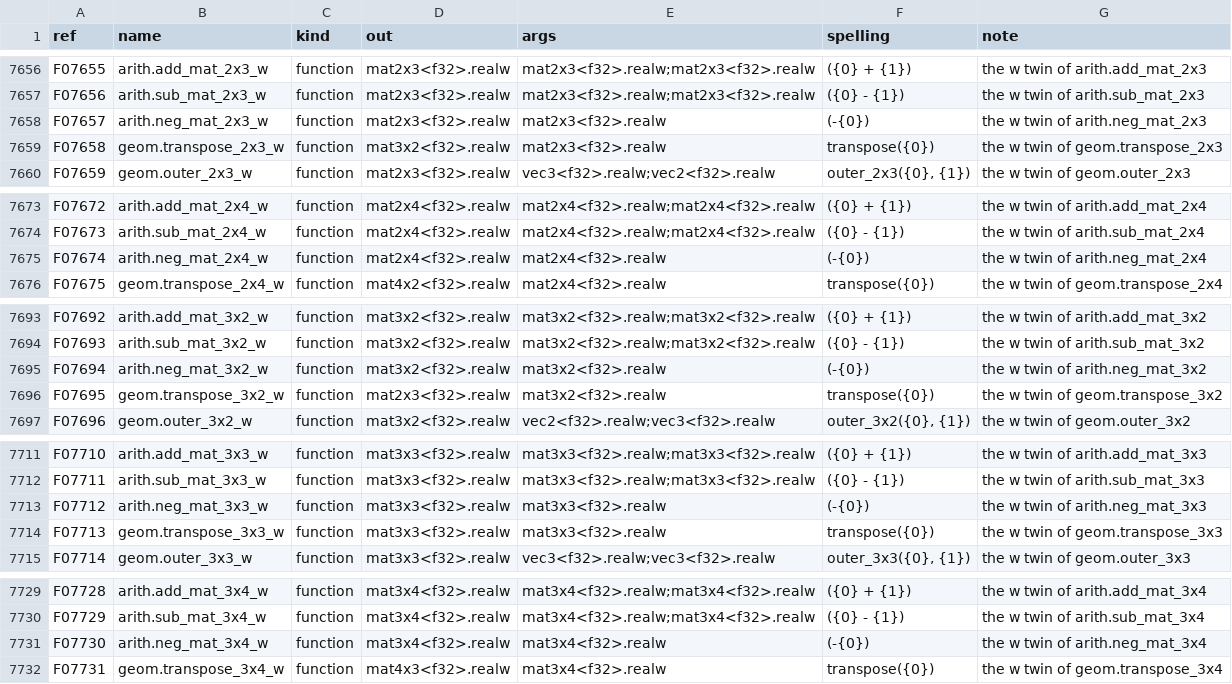
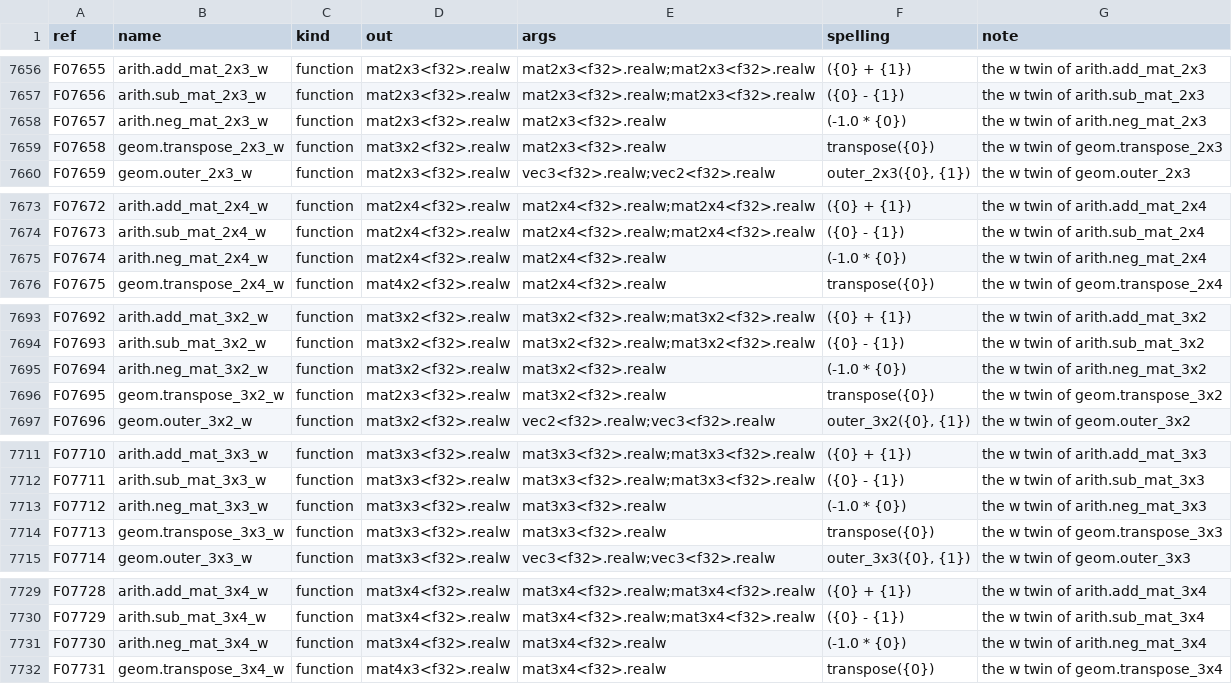
Before and after one commit to Gamakon/fuller, a TSV file: kingdoms/wgsl_true/functions.tsv, drawn as a sheet; only a part is shown, gaps mark what is left out; the diff covers the shown part only.

Commit message:
fix(wgsl_true): 'Operation Negate can't work with' a matrix in 39 of 100 genes: WGSL has no unary minus on a matrix; arith.neg_mat spells the product with the scalar -1

```diff
--- a/kingdoms/wgsl_true/functions.tsv
+++ b/kingdoms/wgsl_true/functions.tsv
@@ -7657,3 +7657,3 @@ F07655	arith.add_mat_2x3_w	function	mat2x3<f32>.realw	mat2x3<f32>.realw;mat2x3<f
 F07656	arith.sub_mat_2x3_w	function	mat2x3<f32>.realw	mat2x3<f32>.realw;mat2x3<f32>.realw	({0} - {1})	the w twin of arith.sub_mat_2x3
-F07657	arith.neg_mat_2x3_w	function	mat2x3<f32>.realw	mat2x3<f32>.realw	(-{0})	the w twin of arith.neg_mat_2x3
+F07657	arith.neg_mat_2x3_w	function	mat2x3<f32>.realw	mat2x3<f32>.realw	(-1.0 * {0})	the w twin of arith.neg_mat_2x3
 F07658	geom.transpose_2x3_w	function	mat3x2<f32>.realw	mat2x3<f32>.realw	transpose({0})	the w twin of geom.transpose_2x3
@@ -7674,3 +7674,3 @@ F07672	arith.add_mat_2x4_w	function	mat2x4<f32>.realw	mat2x4<f32>.realw;mat2x4<f
 F07673	arith.sub_mat_2x4_w	function	mat2x4<f32>.realw	mat2x4<f32>.realw;mat2x4<f32>.realw	({0} - {1})	the w twin of arith.sub_mat_2x4
-F07674	arith.neg_mat_2x4_w	function	mat2x4<f32>.realw	mat2x4<f32>.realw	(-{0})	the w twin of arith.neg_mat_2x4
+F07674	arith.neg_mat_2x4_w	function	mat2x4<f32>.realw	mat2x4<f32>.realw	(-1.0 * {0})	the w twin of arith.neg_mat_2x4
 F07675	geom.transpose_2x4_w	function	mat4x2<f32>.realw	mat2x4<f32>.realw	transpose({0})	the w twin of geom.transpose_2x4
@@ -7694,3 +7694,3 @@ F07692	arith.add_mat_3x2_w	function	mat3x2<f32>.realw	mat3x2<f32>.realw;mat3x2<f
 F07693	arith.sub_mat_3x2_w	function	mat3x2<f32>.realw	mat3x2<f32>.realw;mat3x2<f32>.realw	({0} - {1})	the w twin of arith.sub_mat_3x2
-F07694	arith.neg_mat_3x2_w	function	mat3x2<f32>.realw	mat3x2<f32>.realw	(-{0})	the w twin of arith.neg_mat_3x2
+F07694	arith.neg_mat_3x2_w	function	mat3x2<f32>.realw	mat3x2<f32>.realw	(-1.0 * {0})	the w twin of arith.neg_mat_3x2
 F07695	geom.transpose_3x2_w	function	mat2x3<f32>.realw	mat3x2<f32>.realw	transpose({0})	the w twin of geom.transpose_3x2
@@ -7712,3 +7712,3 @@ F07710	arith.add_mat_3x3_w	function	mat3x3<f32>.realw	mat3x3<f32>.realw;mat3x3<f
 F07711	arith.sub_mat_3x3_w	function	mat3x3<f32>.realw	mat3x3<f32>.realw;mat3x3<f32>.realw	({0} - {1})	the w twin of arith.sub_mat_3x3
-F07712	arith.neg_mat_3x3_w	function	mat3x3<f32>.realw	mat3x3<f32>.realw	(-{0})	the w twin of arith.neg_mat_3x3
+F07712	arith.neg_mat_3x3_w	function	mat3x3<f32>.realw	mat3x3<f32>.realw	(-1.0 * {0})	the w twin of arith.neg_mat_3x3
 F07713	geom.transpose_3x3_w	function	mat3x3<f32>.realw	mat3x3<f32>.realw	transpose({0})	the w twin of geom.transpose_3x3
@@ -7730,3 +7730,3 @@ F07728	arith.add_mat_3x4_w	function	mat3x4<f32>.realw	mat3x4<f32>.realw;mat3x4<f
 F07729	arith.sub_mat_3x4_w	function	mat3x4<f32>.realw	mat3x4<f32>.realw;mat3x4<f32>.realw	({0} - {1})	the w twin of arith.sub_mat_3x4
-F07730	arith.neg_mat_3x4_w	function	mat3x4<f32>.realw	mat3x4<f32>.realw	(-{0})	the w twin of arith.neg_mat_3x4
+F07730	arith.neg_mat_3x4_w	function	mat3x4<f32>.realw	mat3x4<f32>.realw	(-1.0 * {0})	the w twin of arith.neg_mat_3x4
 F07731	geom.transpose_3x4_w	function	mat4x3<f32>.realw	mat3x4<f32>.realw	transpose({0})	the w twin of geom.transpose_3x4
```
Also changed, not shown: 22 edited cells elsewhere in this file, 1 other file.
